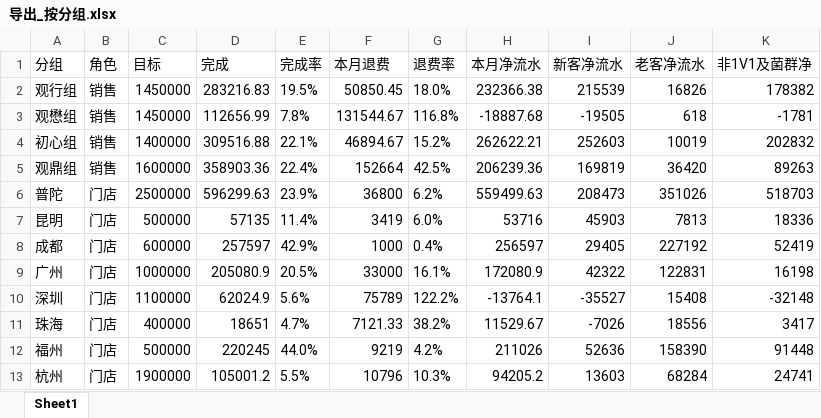
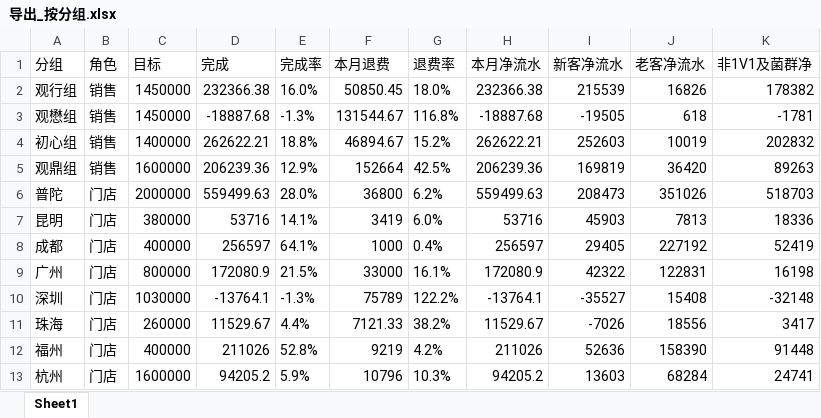
Before and after one commit to fannyqian/my-dashbord-for-guanxin, an Excel workbook: 导出_按分组.xlsx, sheet Sheet1, drawn as a sheet; only a part is shown; values as stored, in another font and other column widths than the file's, no borders; the diff covers the shown part only; the diff names each change by its address in the sheet, - before the commit and + after, or states it on an @@ line.

```diff
--- a/导出_按分组.xlsx (sheet Sheet1)
+++ b/导出_按分组.xlsx (sheet Sheet1)
-D2 (完成): 283216.83
+D2 (完成): 232366.38
-E2 (完成率): 19.5%
+E2 (完成率): 16.0%
-D3 (完成): 112656.99
+D3 (完成): -18887.68
-E3 (完成率): 7.8%
+E3 (完成率): -1.3%
-D4 (完成): 309516.88
+D4 (完成): 262622.21
-E4 (完成率): 22.1%
+E4 (完成率): 18.8%
-D5 (完成): 358903.36
+D5 (完成): 206239.36
-E5 (完成率): 22.4%
+E5 (完成率): 12.9%
-C6 (目标): 2500000
+C6 (目标): 2000000
-D6 (完成): 596299.63
+D6 (完成): 559499.63
-E6 (完成率): 23.9%
+E6 (完成率): 28.0%
-C7 (目标): 500000
+C7 (目标): 380000
-D7 (完成): 57135
+D7 (完成): 53716
-E7 (完成率): 11.4%
+E7 (完成率): 14.1%
-C8 (目标): 600000
+C8 (目标): 400000
-D8 (完成): 257597
+D8 (完成): 256597
-E8 (完成率): 42.9%
+E8 (完成率): 64.1%
-C9 (目标): 1000000
+C9 (目标): 800000
-D9 (完成): 205080.9
+D9 (完成): 172080.9
-E9 (完成率): 20.5%
+E9 (完成率): 21.5%
-C10 (目标): 1100000
+C10 (目标): 1030000
-D10 (完成): 62024.9
+D10 (完成): -13764.1
-E10 (完成率): 5.6%
+E10 (完成率): -1.3%
-C11 (目标): 400000
+C11 (目标): 260000
-D11 (完成): 18651
+D11 (完成): 11529.67
-E11 (完成率): 4.7%
+E11 (完成率): 4.4%
-C12 (目标): 500000
+C12 (目标): 400000
-D12 (完成): 220245
+D12 (完成): 211026
-E12 (完成率): 44.0%
+E12 (完成率): 52.8%
-C13 (目标): 1900000
+C13 (目标): 1600000
-D13 (完成): 105001.2
+D13 (完成): 94205.2
-E13 (完成率): 5.5%
+E13 (完成率): 5.9%
```
Also changed, not shown: 10 edited cells elsewhere in this sheet, 导出_总表.xlsx, 导出_总表_10月.xlsx, 6 other files.
